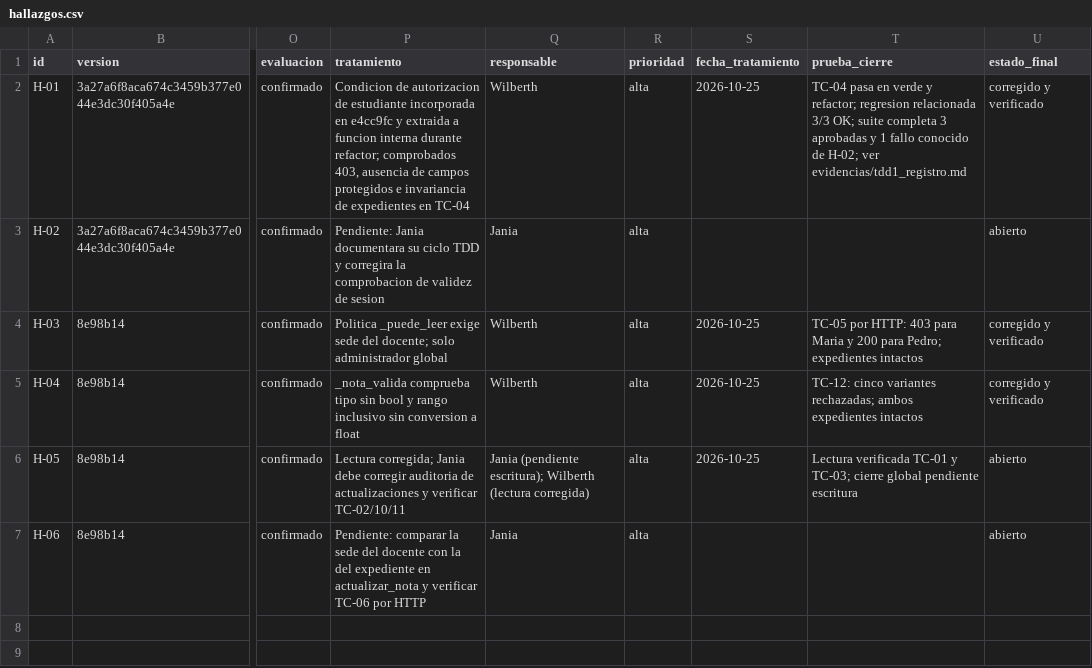
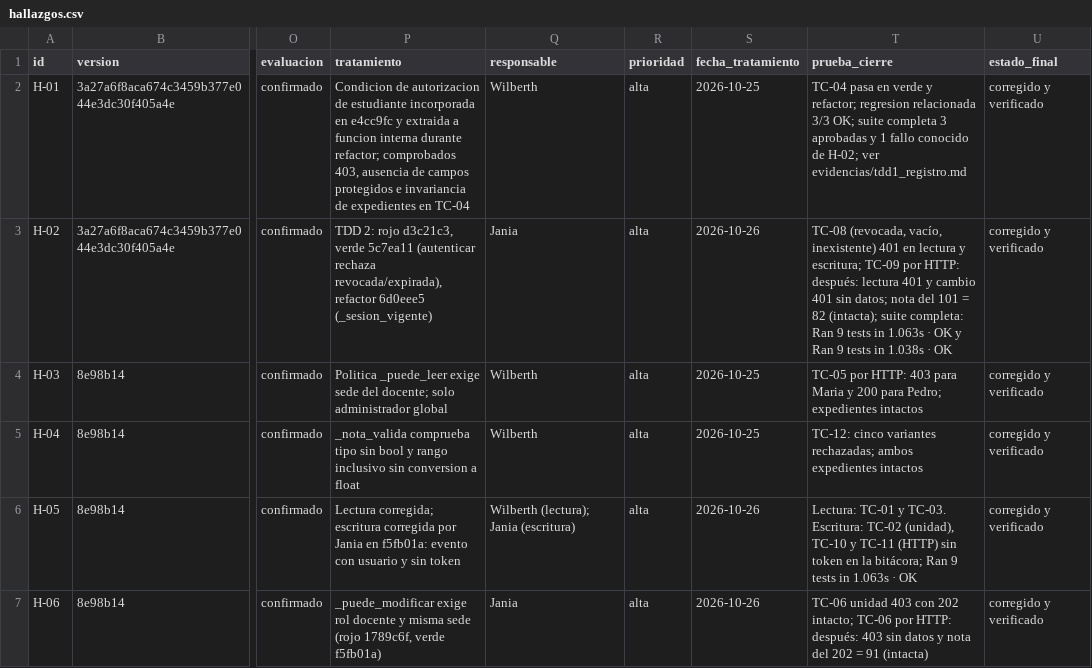
Before and after one commit to WGuillenDev/laboratorio-pruebas-seguridad, a CSV file: entrega/hallazgos.csv, drawn as a sheet; only a part is shown, gaps mark what is left out; the diff names each change by its address in the sheet, - before the commit and + after, or states it on an @@ line.

```diff
--- a/entrega/hallazgos.csv
+++ b/entrega/hallazgos.csv
-P3 (tratamiento): Pendiente: Jania documentara su ciclo TDD y corregira la comprobacion de validez de sesion
+P3 (tratamiento): TDD 2: rojo d3c21c3, verde 5c7ea11 (autenticar rechaza revocada/expirada), refactor 6d0eee5 (_sesion_vigente)
-S3 (fecha_tratamiento): (empty)
+S3 (fecha_tratamiento): 2026-10-26
-T3 (prueba_cierre): (empty)
+T3 (prueba_cierre): TC-08 (revocada, vacío, inexistente) 401 en lectura y escritura; TC-09 por HTTP: después: lectura 401 y cambio 401 sin datos; nota del 101 = 82 (intacta); suite completa: Ran 9 tests in 1.063s · OK y Ran 9 tests in 1.038s · OK
-U3 (estado_final): abierto
+U3 (estado_final): corregido y verificado
-P6 (tratamiento): Lectura corregida; Jania debe corregir auditoria de actualizaciones y verificar TC-02/10/11
+P6 (tratamiento): Lectura corregida; escritura corregida por Jania en f5fb01a: evento con usuario y sin token
-Q6 (responsable): Jania (pendiente escritura); Wilberth (lectura corregida)
+Q6 (responsable): Wilberth (lectura); Jania (escritura)
-S6 (fecha_tratamiento): 2026-10-25
+S6 (fecha_tratamiento): 2026-10-26
-T6 (prueba_cierre): Lectura verificada TC-01 y TC-03; cierre global pendiente escritura
+T6 (prueba_cierre): Lectura: TC-01 y TC-03. Escritura: TC-02 (unidad), TC-10 y TC-11 (HTTP) sin token en la bitácora; Ran 9 tests in 1.063s · OK
-U6:U7 (estado_final): abierto
+U6:U7 (estado_final): corregido y verificado
-P7 (tratamiento): Pendiente: comparar la sede del docente con la del expediente en actualizar_nota y verificar TC-06 por HTTP
+P7 (tratamiento): _puede_modificar exige rol docente y misma sede (rojo 1789c6f, verde f5fb01a)
-S7 (fecha_tratamiento): (empty)
+S7 (fecha_tratamiento): 2026-10-26
-T7 (prueba_cierre): (empty)
+T7 (prueba_cierre): TC-06 unidad 403 con 202 intacto; TC-06 por HTTP: después: 403 sin datos y nota del 202 = 91 (intacta)
```
Also changed, not shown: entrega/matriz_trazabilidad.csv, 10 other files.
